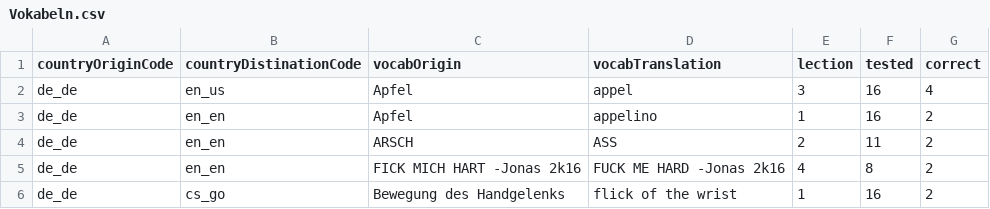
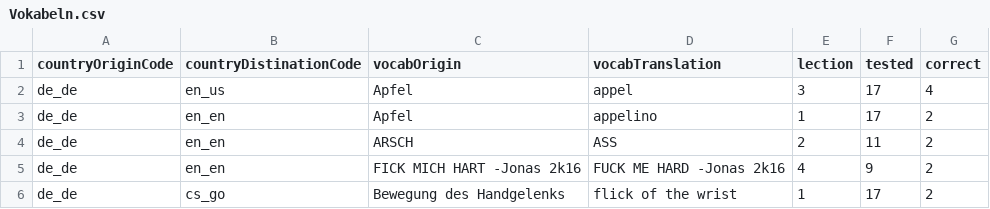
Before and after one commit to Hator21/Vokabeltrainer2.0, a CSV file: Vokabeltrainer2.0/data/Vokabeln.csv, drawn as a sheet.

```diff
--- a/Vokabeltrainer2.0/data/Vokabeln.csv
+++ b/Vokabeltrainer2.0/data/Vokabeln.csv
@@ -1,6 +1,6 @@
 countryOriginCode;countryDistinationCode;vocabOrigin;vocabTranslation;lection;tested;correct
-de_de;en_us;Apfel;appel;3;16;4
-de_de;en_en;Apfel;appelino;1;16;2
+de_de;en_us;Apfel;appel;3;17;4
+de_de;en_en;Apfel;appelino;1;17;2
 de_de;en_en;ARSCH;ASS;2;11;2
-de_de;en_en;FICK MICH HART -Jonas 2k16;FUCK ME HARD -Jonas 2k16;4;8;2
-de_de;cs_go;Bewegung des Handgelenks;flick of the wrist;1;16;2
+de_de;en_en;FICK MICH HART -Jonas 2k16;FUCK ME HARD -Jonas 2k16;4;9;2
+de_de;cs_go;Bewegung des Handgelenks;flick of the wrist;1;17;2
```
Also changed, not shown: 4 other files.
